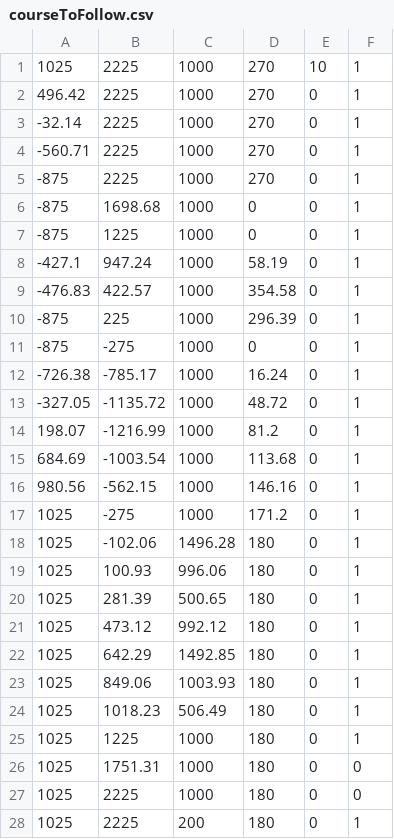
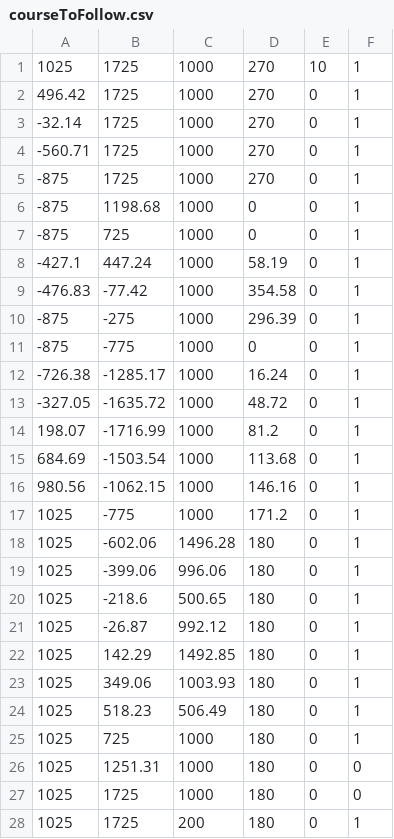
Before and after one commit to peterkrull/EIT5-B2-209-Autonomous-Drone, a CSV file: dev-tools/Course_development/courseToFollow.csv, drawn as a sheet.

```diff
--- a/dev-tools/Course_development/courseToFollow.csv
+++ b/dev-tools/Course_development/courseToFollow.csv
@@ -1,28 +1,28 @@
-1025,2225,1000,270,10,1
-496.42,2225,1000,270,0,1
--32.14,2225,1000,270,0,1
--560.71,2225,1000,270,0,1
--875,2225,1000,270,0,1
--875,1698.68,1000,0,0,1
--875,1225,1000,0,0,1
--427.1,947.24,1000,58.19,0,1
--476.83,422.57,1000,354.58,0,1
--875,225,1000,296.39,0,1
--875,-275,1000,0,0,1
--726.38,-785.17,1000,16.24,0,1
--327.05,-1135.72,1000,48.72,0,1
-198.07,-1216.99,1000,81.2,0,1
-684.69,-1003.54,1000,113.68,0,1
-980.56,-562.15,1000,146.16,0,1
-1025,-275,1000,171.2,0,1
-1025,-102.06,1496.28,180,0,1
-1025,100.93,996.06,180,0,1
-1025,281.39,500.65,180,0,1
-1025,473.12,992.12,180,0,1
-1025,642.29,1492.85,180,0,1
-1025,849.06,1003.93,180,0,1
-1025,1018.23,506.49,180,0,1
-1025,1225,1000,180,0,1
-1025,1751.31,1000,180,0,0
-1025,2225,1000,180,0,0
-1025,2225,200,180,0,1
+1025,1725,1000,270,10,1
+496.42,1725,1000,270,0,1
+-32.14,1725,1000,270,0,1
+-560.71,1725,1000,270,0,1
+-875,1725,1000,270,0,1
+-875,1198.68,1000,0,0,1
+-875,725,1000,0,0,1
+-427.1,447.24,1000,58.19,0,1
+-476.83,-77.42,1000,354.58,0,1
+-875,-275,1000,296.39,0,1
+-875,-775,1000,0,0,1
+-726.38,-1285.17,1000,16.24,0,1
+-327.05,-1635.72,1000,48.72,0,1
+198.07,-1716.99,1000,81.2,0,1
+684.69,-1503.54,1000,113.68,0,1
+980.56,-1062.15,1000,146.16,0,1
+1025,-775,1000,171.2,0,1
+1025,-602.06,1496.28,180,0,1
+1025,-399.06,996.06,180,0,1
+1025,-218.6,500.65,180,0,1
+1025,-26.87,992.12,180,0,1
+1025,142.29,1492.85,180,0,1
+1025,349.06,1003.93,180,0,1
+1025,518.23,506.49,180,0,1
+1025,725,1000,180,0,1
+1025,1251.31,1000,180,0,0
+1025,1725,1000,180,0,0
+1025,1725,200,180,0,1
```
Also changed, not shown: dev-tools/Course_development/courseDescriptionHD.csv, 1 other file.
